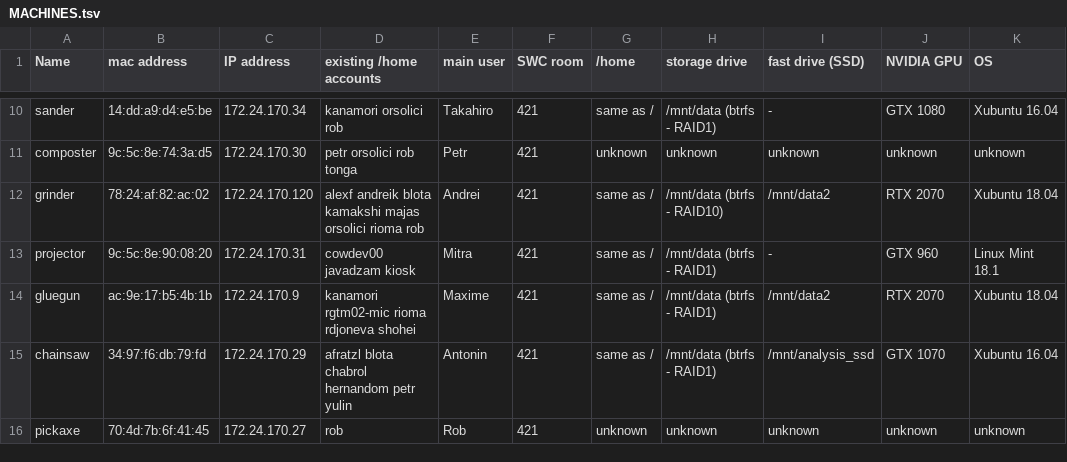
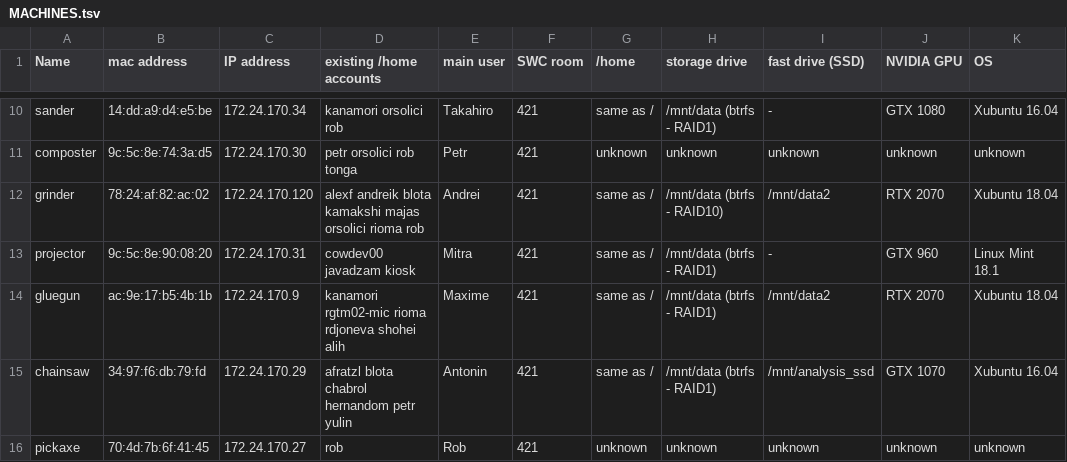
Before and after one commit to BaselLaserMouse/analysis_machines_config, a TSV file: MACHINES.tsv, drawn as a sheet; only a part is shown, gaps mark what is left out; the diff names each change by its address in the sheet, - before the commit and + after, or states it on an @@ line.

Commit message:
Update MACHINES.tsv

```diff
--- a/MACHINES.tsv
+++ b/MACHINES.tsv
-D14 (existing /home accounts): kanamori rgtm02-mic rioma rdjoneva shohei
+D14 (existing /home accounts): kanamori rgtm02-mic rioma rdjoneva shohei alih
```
